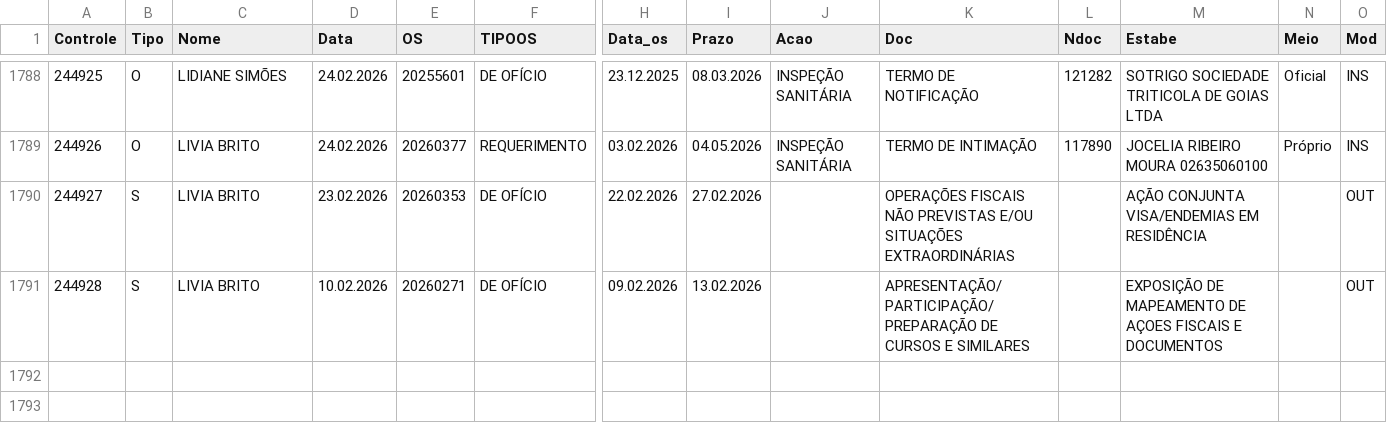
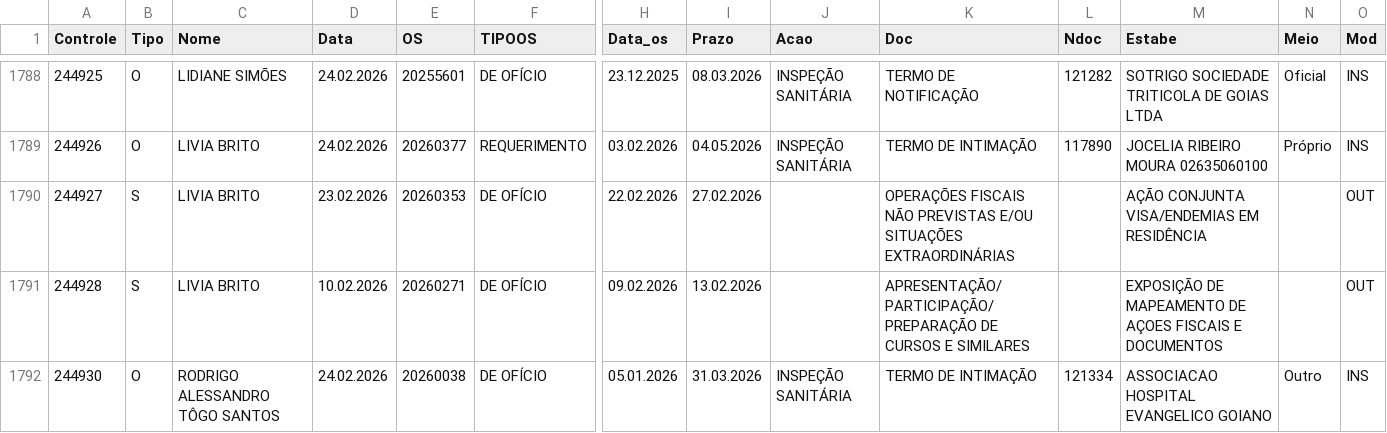
Before and after one commit to VisaAnapolis/APP, a CSV file: data/rdpf.csv, drawn as a sheet; only a part is shown, gaps mark what is left out; rows hold the shown columns only; the diff names each change by its address in the sheet, - before the commit and + after, or states it on an @@ line.

Commit message:
Auto-sync data 25/02/2026 18:14:14,23

```diff
--- a/data/rdpf.csv
+++ b/data/rdpf.csv
+row 1792: 244930 | O | RODRIGO ALESSANDRO TÔGO SANTOS | 24.02.2026 | 20260038 | DE OFÍCIO | 05.01.2026 | 31.03.2026 | INSPEÇÃO SANITÁRIA | TERMO DE INTIMAÇÃO | 121334 | ASSOCIACAO HOSPITAL EVANGELICO GOIANO | Outro | INS
```
Also changed, not shown: 8 other files.
